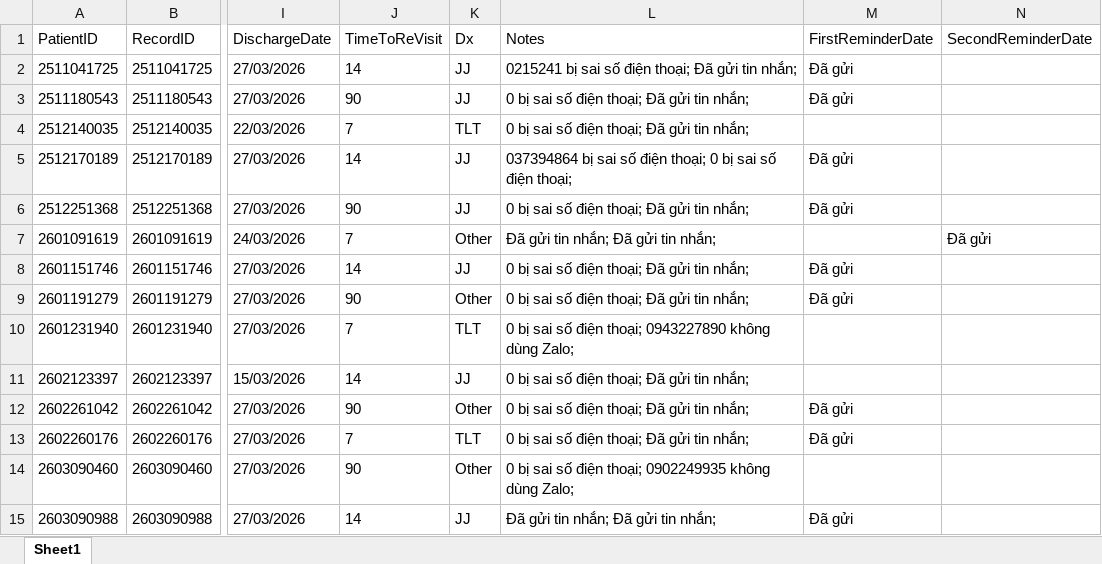
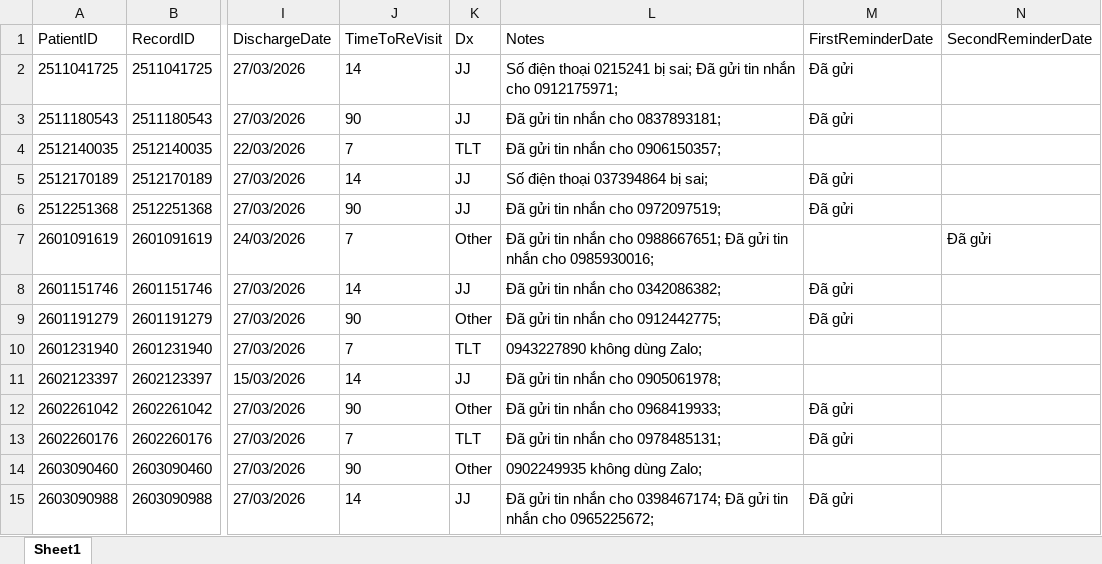
Before and after one commit to binhyc11/autoZalo, an Excel workbook: reminder_messages.xlsx, sheet Sheet1, drawn as a sheet; only a part is shown, gaps mark what is left out; values as stored, in another font and other column widths than the file's, no borders; the diff names each change by its address in the sheet, - before the commit and + after, or states it on an @@ line.

```diff
--- a/reminder_messages.xlsx (sheet Sheet1)
+++ b/reminder_messages.xlsx (sheet Sheet1)
-L2 (Notes): 0215241 bị sai số điện thoại; Đã gửi tin nhắn;
+L2 (Notes): Số điện thoại 0215241 bị sai; Đã gửi tin nhắn cho 0912175971;
-L3 (Notes): 0 bị sai số điện thoại; Đã gửi tin nhắn;
+L3 (Notes): Đã gửi tin nhắn cho 0837893181;
-L4 (Notes): 0 bị sai số điện thoại; Đã gửi tin nhắn;
+L4 (Notes): Đã gửi tin nhắn cho 0906150357;
-L5 (Notes): 037394864 bị sai số điện thoại; 0 bị sai số điện thoại;
+L5 (Notes): Số điện thoại 037394864 bị sai;
-L6 (Notes): 0 bị sai số điện thoại; Đã gửi tin nhắn;
+L6 (Notes): Đã gửi tin nhắn cho 0972097519;
-L7 (Notes): …gửi tin nhắn; Đã gửi tin nhắn;
+L7 (Notes): …gửi tin nhắn cho 0988667651; Đã gửi tin nhắn cho 0985930016;
-L8 (Notes): 0 bị sai số điện thoại; Đã gửi tin nhắn;
+L8 (Notes): Đã gửi tin nhắn cho 0342086382;
-L9 (Notes): 0 bị sai số điện thoại; Đã gửi tin nhắn;
+L9 (Notes): Đã gửi tin nhắn cho 0912442775;
-L10 (Notes): 0 bị sai số điện thoại; 0943227890 không dùng Zalo;
+L10 (Notes): 0943227890 không dùng Zalo;
-L11 (Notes): 0 bị sai số điện thoại; Đã gửi tin nhắn;
+L11 (Notes): Đã gửi tin nhắn cho 0905061978;
-L12 (Notes): 0 bị sai số điện thoại; Đã gửi tin nhắn;
+L12 (Notes): Đã gửi tin nhắn cho 0968419933;
-L13 (Notes): 0 bị sai số điện thoại; Đã gửi tin nhắn;
+L13 (Notes): Đã gửi tin nhắn cho 0978485131;
-L14 (Notes): 0 bị sai số điện thoại; 0902249935 không dùng Zalo;
+L14 (Notes): 0902249935 không dùng Zalo;
-L15 (Notes): …gửi tin nhắn; Đã gửi tin nhắn;
+L15 (Notes): …gửi tin nhắn cho 0398467174; Đã gửi tin nhắn cho 0965225672;
```
Also changed, not shown: 3 other files.
